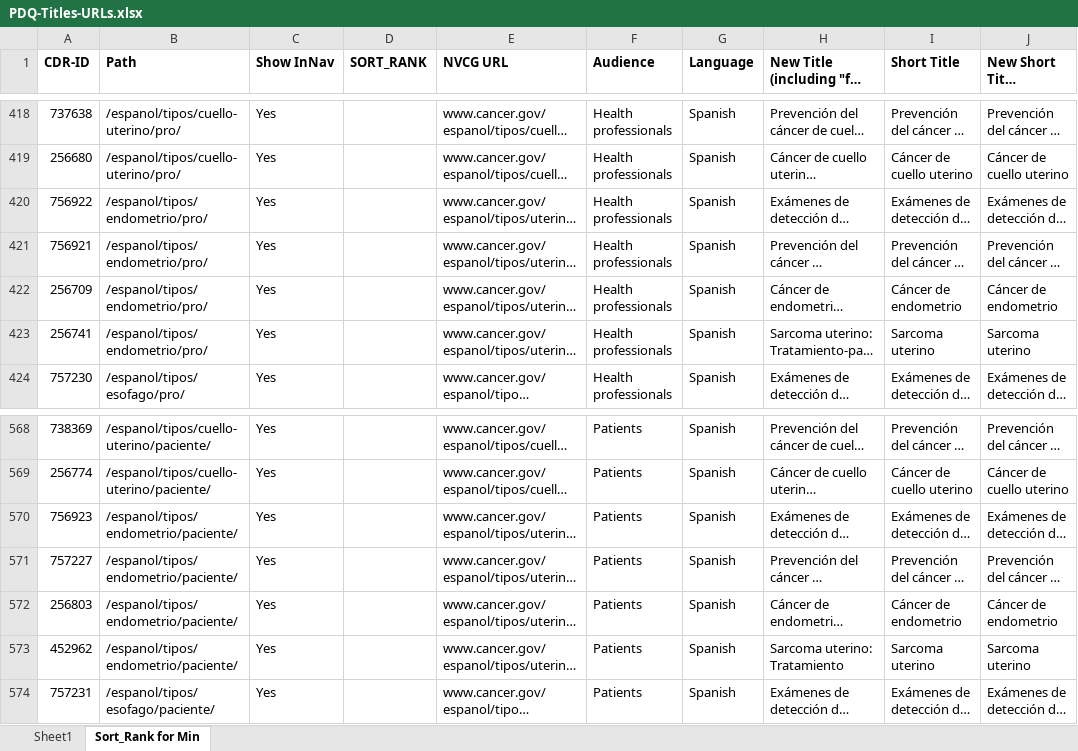
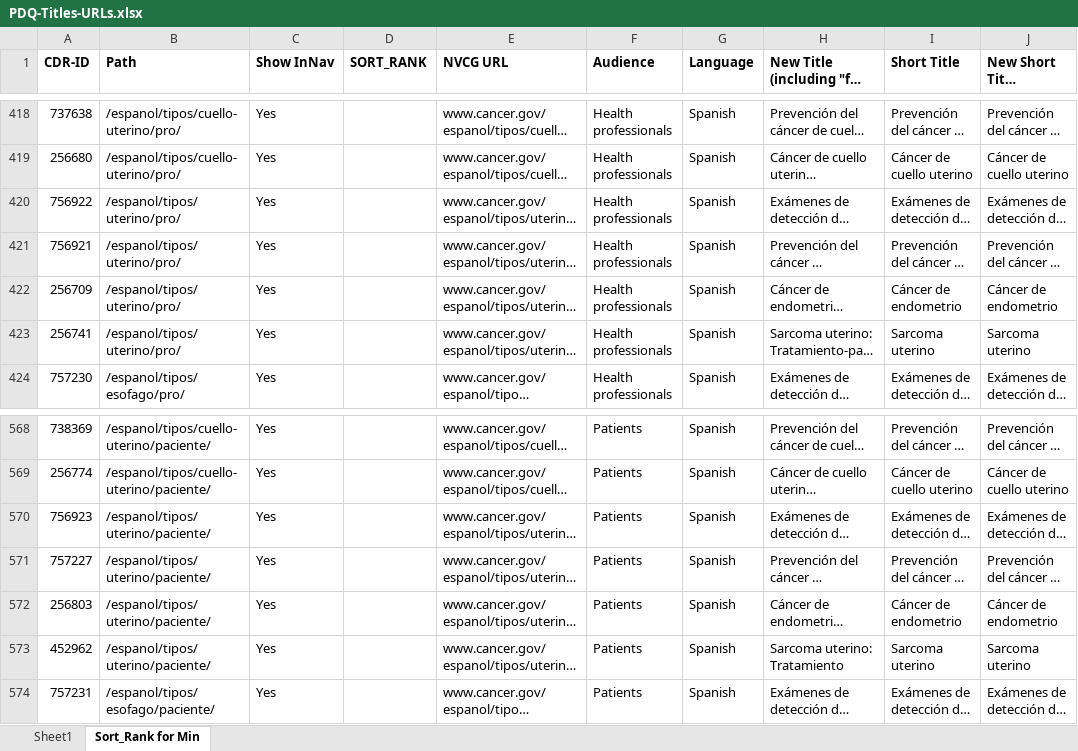
Before and after one commit to NCIOCPL/wcms-daisy, an Excel workbook: Daisy-xls/PDQ-Titles-URLs.xlsx, sheet Sort_Rank for Min, drawn as a sheet; only a part is shown, gaps mark what is left out; long unchanged cells end in …; values as stored, in another font and other column widths than the file's, no borders; the diff names each change by its address in the sheet, - before the commit and + after, or states it on an @@ line.

```diff
--- a/Daisy-xls/PDQ-Titles-URLs.xlsx (sheet Sort_Rank for Min)
+++ b/Daisy-xls/PDQ-Titles-URLs.xlsx (sheet Sort_Rank for Min)
-B420:B423 (Path): /espanol/tipos/endometrio/pro/
+B420:B423 (Path): /espanol/tipos/uterino/pro/
-B570:B573 (Path): /espanol/tipos/endometrio/paciente/
+B570:B573 (Path): /espanol/tipos/uterino/paciente/
```
